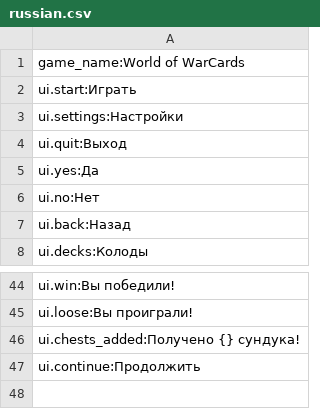
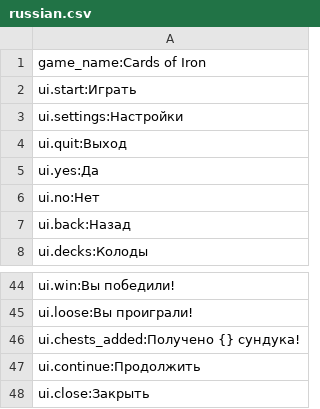
Before and after one commit to russkoepoleexperimentov/cardgame_project, a CSV file: data/languages/russian.csv, drawn as a sheet; only a part is shown, gaps mark what is left out.

```diff
--- a/data/languages/russian.csv
+++ b/data/languages/russian.csv
@@ -1,2 +1,2 @@
-game_name:World of WarCards
+game_name:Cards of Iron
 ui.start:Играть
@@ -47 +47,2 @@ ui.chests_added:Получено {} сундука!
 ui.continue:Продолжить
+ui.close:Закрыть
```
Also changed, not shown: 4 other files.
